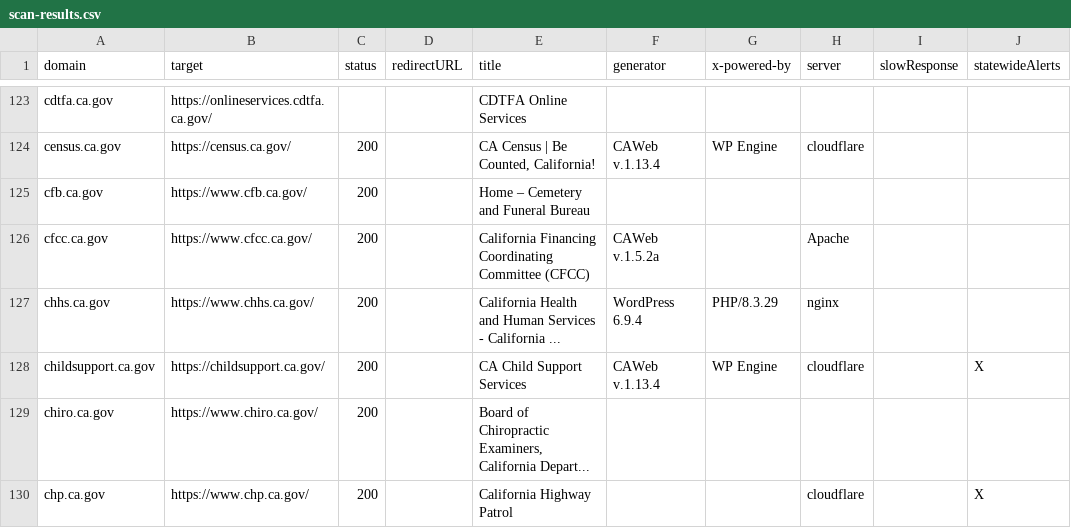
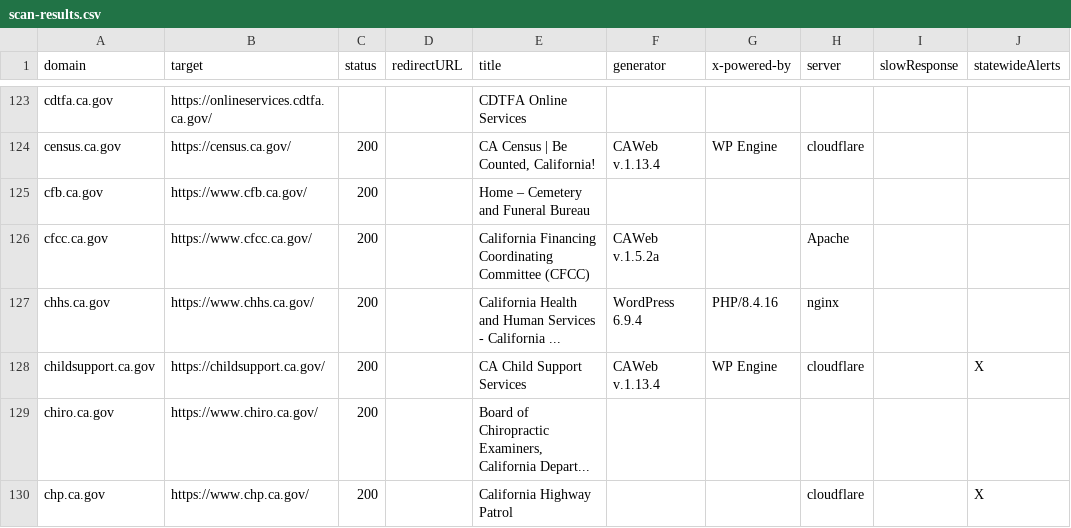
Before and after one commit to carterm/scan-url, a CSV file: publish/scan-results.csv, drawn as a sheet; only a part is shown, gaps mark what is left out; the diff covers the shown part only; the diff names each change by its address in the sheet, - before the commit and + after, or states it on an @@ line.

```diff
--- a/publish/scan-results.csv
+++ b/publish/scan-results.csv
-G127 (x-powered-by): PHP/8.3.29
+G127 (x-powered-by): PHP/8.4.16
```
Also changed, not shown: 27 edited cells elsewhere in this file.
